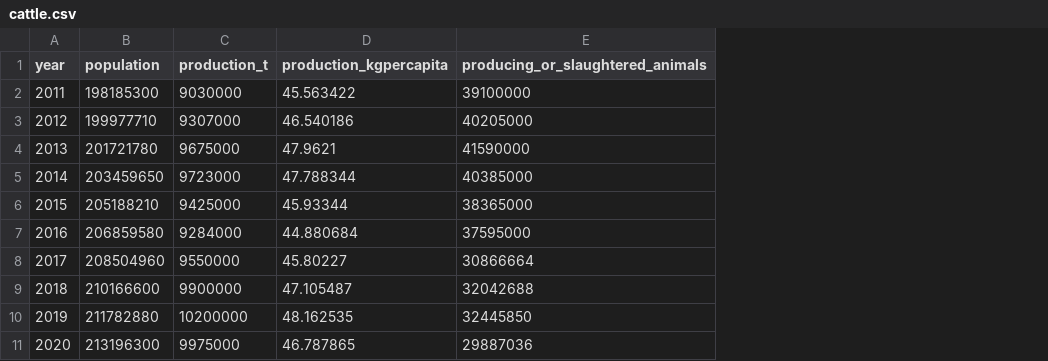
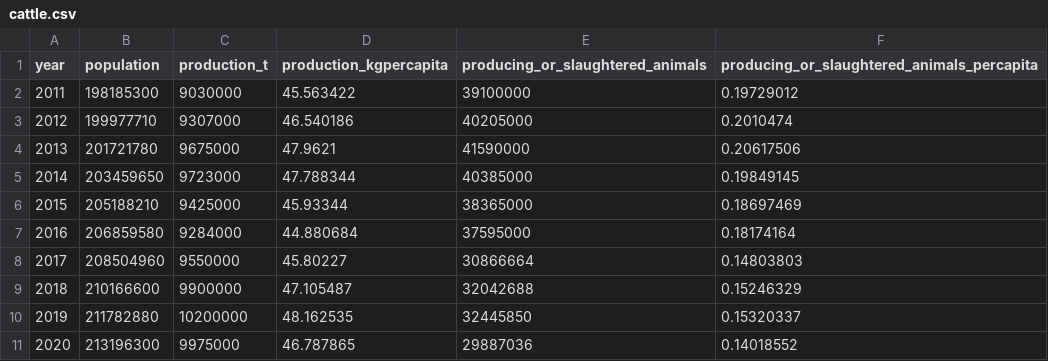
Before and after one commit to eexvqn/eexvqn.github.io, a CSV file: MyShinyApp/cattle.csv, drawn as a sheet; the diff names each change by its address in the sheet, - before the commit and + after, or states it on an @@ line.

```diff
--- a/MyShinyApp/cattle.csv
+++ b/MyShinyApp/cattle.csv
+column F, rows 1-11: producing_or_slaughtered_animals_percapita | 0.19729012 | 0.2010474 | 0.20617506 | 0.19849145 | 0.18697469 | 0.18174164 | 0.14803803 | 0.15246329 | 0.15320337 | 0.14018552
```
Also changed, not shown: MyShinyApp/pigmeat.csv, MyShinyApp/poultry.csv, 25 other files.
